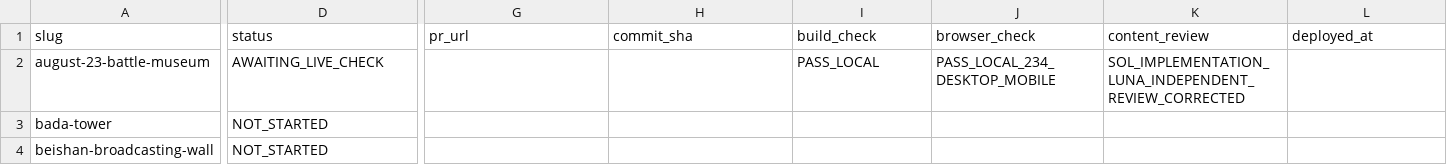
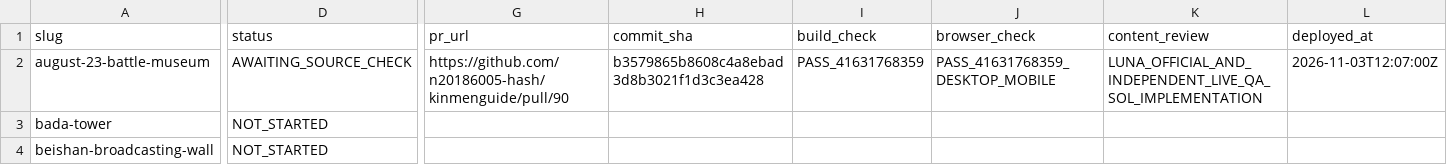
Before and after one commit to n20186005-hash/kinmenguide, a CSV file: docs/attraction-template-migration.csv, drawn as a sheet; only a part is shown, gaps mark what is left out; the diff covers the shown part only; the diff names each change by its address in the sheet, - before the commit and + after, or states it on an @@ line.

Commit message:
Record August 23 Battle Museum production check and source gap (#91)

```diff
--- a/docs/attraction-template-migration.csv
+++ b/docs/attraction-template-migration.csv
-D2 (status): AWAITING_LIVE_CHECK
+D2 (status): AWAITING_SOURCE_CHECK
-G2 (pr_url): (empty)
+G2 (pr_url): https://github.com/n20186005-hash/kinmenguide/pull/90
-H2 (commit_sha): (empty)
+H2 (commit_sha): b3579865b8608c4a8ebad3d8b3021f1d3c3ea428
-I2 (build_check): PASS_LOCAL
+I2 (build_check): PASS_41631768359
-J2 (browser_check): PASS_LOCAL_234_DESKTOP_MOBILE
+J2 (browser_check): PASS_41631768359_DESKTOP_MOBILE
-K2 (content_review): SOL_IMPLEMENTATION_LUNA_INDEPENDENT_REVIEW_CORRECTED
+K2 (content_review): LUNA_OFFICIAL_AND_INDEPENDENT_LIVE_QA_SOL_IMPLEMENTATION
-L2 (deployed_at): (empty)
+L2 (deployed_at): 2026-11-03T12:07:00Z
```
Also changed, not shown: 1 edited cell elsewhere in this file.
